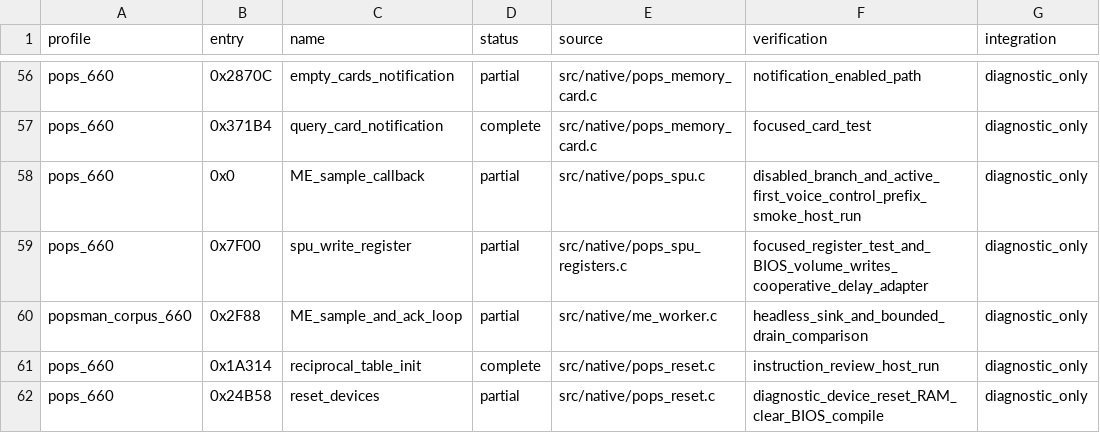
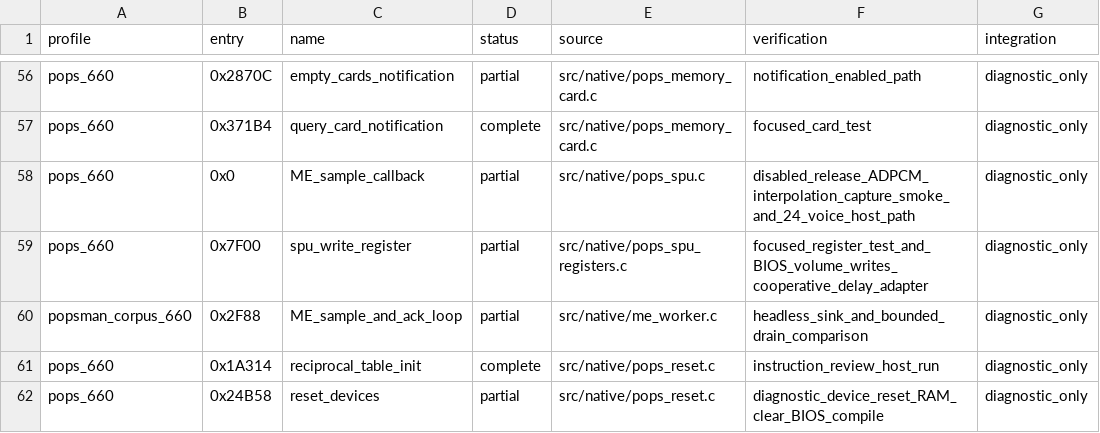
Before and after one commit to frangarcj/RePOPS, a CSV file: data/function_progress.csv, drawn as a sheet; only a part is shown, gaps mark what is left out.

Commit message:
feat(me): reconstruct reached voice envelope and ADPCM mixing path

```diff
--- a/data/function_progress.csv
+++ b/data/function_progress.csv
@@ -57,3 +57,3 @@ pops_660,0x2870C,empty_cards_notification,partial,src/native/pops_memory_card.c,
 pops_660,0x371B4,query_card_notification,complete,src/native/pops_memory_card.c,focused_card_test,diagnostic_only
-pops_660,0x0,ME_sample_callback,partial,src/native/pops_spu.c,disabled_branch_and_active_first_voice_control_prefix_smoke_host_run,diagnostic_only
+pops_660,0x0,ME_sample_callback,partial,src/native/pops_spu.c,disabled_release_ADPCM_interpolation_capture_smoke_and_24_voice_host_path,diagnostic_only
 pops_660,0x7F00,spu_write_register,partial,src/native/pops_spu_registers.c,focused_register_test_and_BIOS_volume_writes_cooperative_delay_adapter,diagnostic_only
```
Also changed, not shown: 4 other files.
